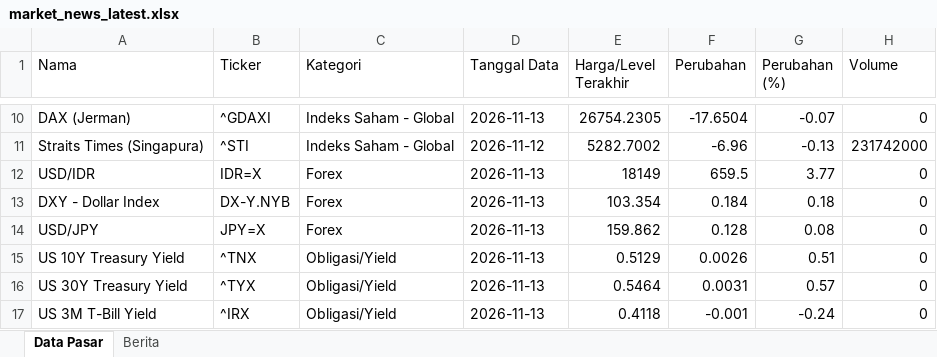
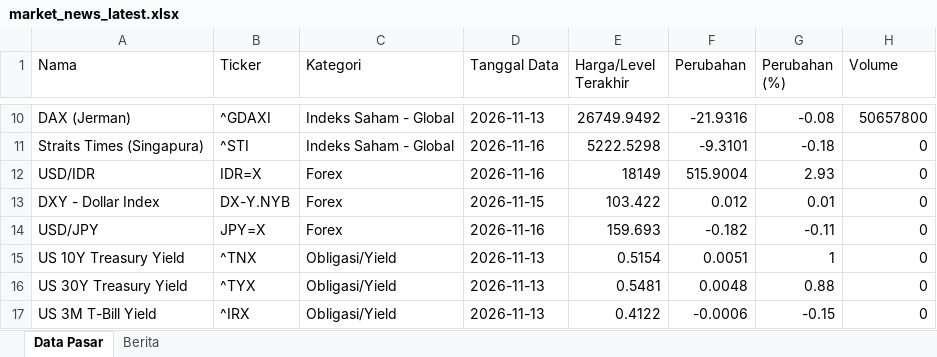
Before and after one commit to misabdussalam/market-news-tracker, an Excel workbook: data/market_news_latest.xlsx, sheet Data Pasar, drawn as a sheet; only a part is shown, gaps mark what is left out; values as stored, in another font and other column widths than the file's, no borders; the diff covers the shown part only; the diff names each change by its address in the sheet, - before the commit and + after, or states it on an @@ line.

```diff
--- a/data/market_news_latest.xlsx (sheet Data Pasar)
+++ b/data/market_news_latest.xlsx (sheet Data Pasar)
-E10 (Harga/Level Terakhir): 26754.2305
+E10 (Harga/Level Terakhir): 26749.9492
-F10 (Perubahan): -17.6504
+F10 (Perubahan): -21.9316
-G10 (Perubahan (%)): -0.07
+G10 (Perubahan (%)): -0.08
-H10 (Volume): 0
+H10 (Volume): 50657800
-D11 (Tanggal Data): 2026-11-12
+D11 (Tanggal Data): 2026-11-16
-E11 (Harga/Level Terakhir): 5282.7002
+E11 (Harga/Level Terakhir): 5222.5298
-F11 (Perubahan): -6.96
+F11 (Perubahan): -9.3101
-G11 (Perubahan (%)): -0.13
+G11 (Perubahan (%)): -0.18
-H11 (Volume): 231742000
+H11 (Volume): 0
-D12 (Tanggal Data): 2026-11-13
+D12 (Tanggal Data): 2026-11-16
-F12 (Perubahan): 659.5
+F12 (Perubahan): 515.9004
-G12 (Perubahan (%)): 3.77
+G12 (Perubahan (%)): 2.93
-D13 (Tanggal Data): 2026-11-13
+D13 (Tanggal Data): 2026-11-15
-E13 (Harga/Level Terakhir): 103.354
+E13 (Harga/Level Terakhir): 103.422
-F13 (Perubahan): 0.184
+F13 (Perubahan): 0.012
-G13 (Perubahan (%)): 0.18
+G13 (Perubahan (%)): 0.01
-D14 (Tanggal Data): 2026-11-13
+D14 (Tanggal Data): 2026-11-16
-E14 (Harga/Level Terakhir): 159.862
+E14 (Harga/Level Terakhir): 159.693
-F14 (Perubahan): 0.128
+F14 (Perubahan): -0.182
-G14 (Perubahan (%)): 0.08
+G14 (Perubahan (%)): -0.11
-E15 (Harga/Level Terakhir): 0.5129
+E15 (Harga/Level Terakhir): 0.5154
-F15 (Perubahan): 0.0026
+F15 (Perubahan): 0.0051
-G15 (Perubahan (%)): 0.51
+G15 (Perubahan (%)): 1
-E16 (Harga/Level Terakhir): 0.5464
+E16 (Harga/Level Terakhir): 0.5481
-F16 (Perubahan): 0.0031
+F16 (Perubahan): 0.0048
-G16 (Perubahan (%)): 0.57
+G16 (Perubahan (%)): 0.88
-E17 (Harga/Level Terakhir): 0.4118
+E17 (Harga/Level Terakhir): 0.4122
-F17 (Perubahan): -0.001
+F17 (Perubahan): -0.0006
-G17 (Perubahan (%)): -0.24
+G17 (Perubahan (%)): -0.15
```
Also changed, not shown: 71 edited cells elsewhere in this sheet, sheet Berita, 3 other files.
